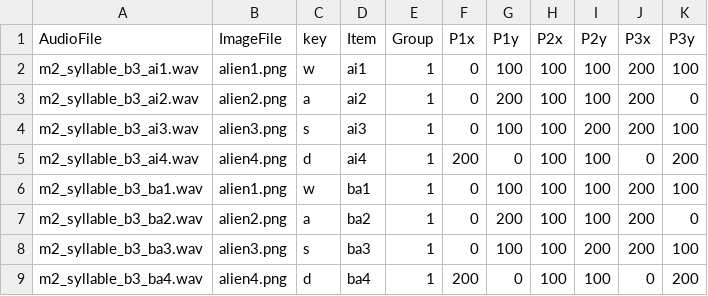
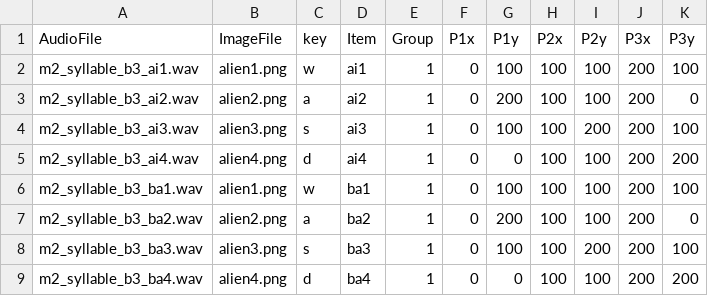
Before and after one commit to goldengua/TimedPictureSelection, a CSV file: chunk_includes/fulldesign.csv, drawn as a sheet.

Commit message:
Update fulldesign.csv

```diff
--- a/chunk_includes/fulldesign.csv
+++ b/chunk_includes/fulldesign.csv
@@ -4,3 +4,3 @@ m2_syllable_b3_ai2.wav, alien2.png,a,ai2,1, 0, 200, 100, 100, 200, 0
 m2_syllable_b3_ai3.wav, alien3.png,s,ai3,1, 0, 100, 100, 200, 200, 100
-m2_syllable_b3_ai4.wav, alien4.png,d,ai4,1, 200, 0, 100, 100, 0, 200
+m2_syllable_b3_ai4.wav, alien4.png,d,ai4,1, 0, 0, 100, 100, 200, 200
 m2_syllable_b3_ba1.wav, alien1.png,w,ba1,1, 0, 100, 100, 100, 200, 100
@@ -8,2 +8,2 @@ m2_syllable_b3_ba2.wav, alien2.png,a,ba2,1, 0, 200, 100, 100, 200, 0
 m2_syllable_b3_ba3.wav, alien3.png,s,ba3,1, 0, 100, 100, 200, 200, 100
-m2_syllable_b3_ba4.wav, alien4.png,d,ba4,1, 200, 0, 100, 100, 0, 200
+m2_syllable_b3_ba4.wav, alien4.png,d,ba4,1, 0, 0, 100, 100, 200, 200
```
